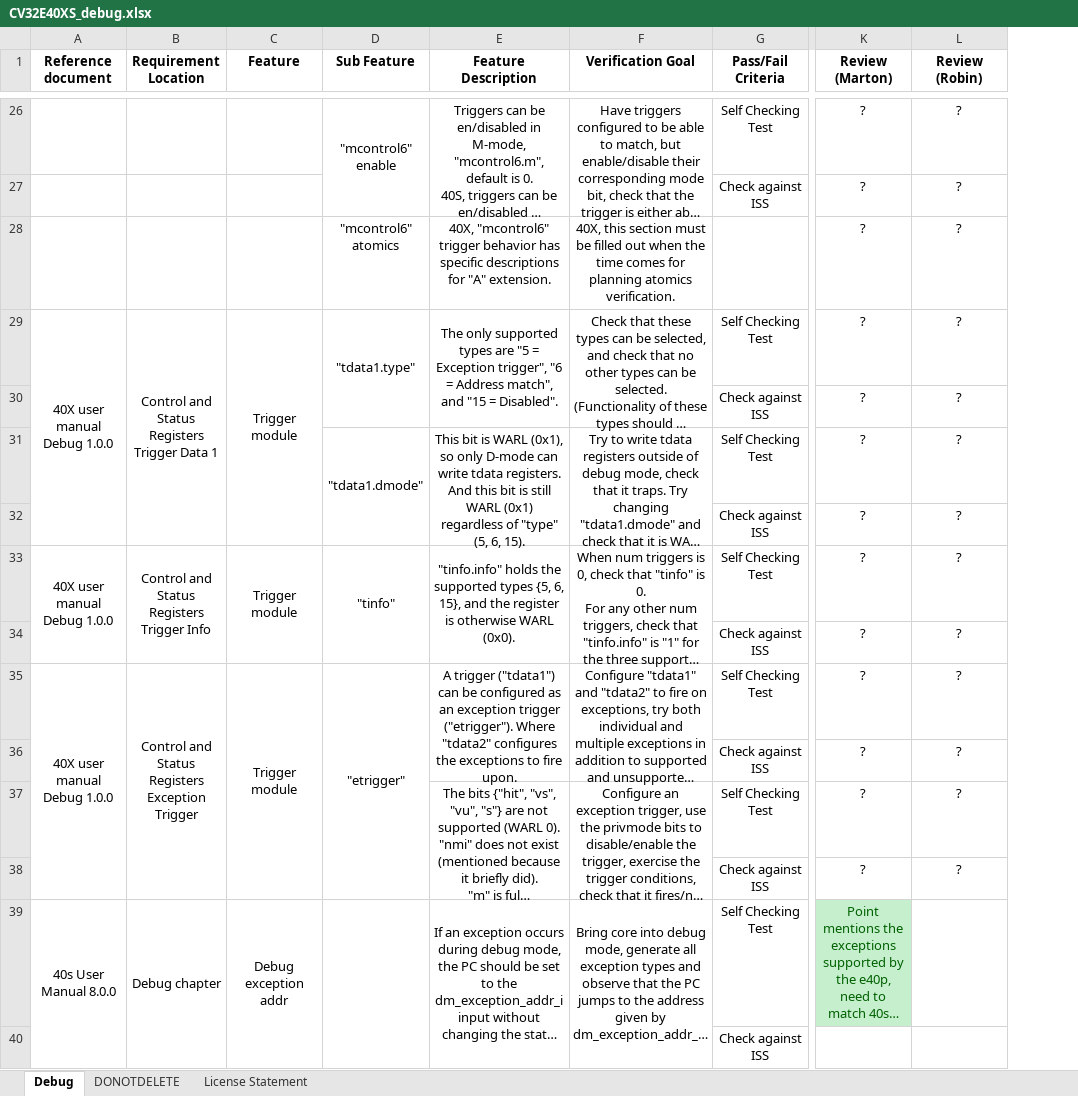
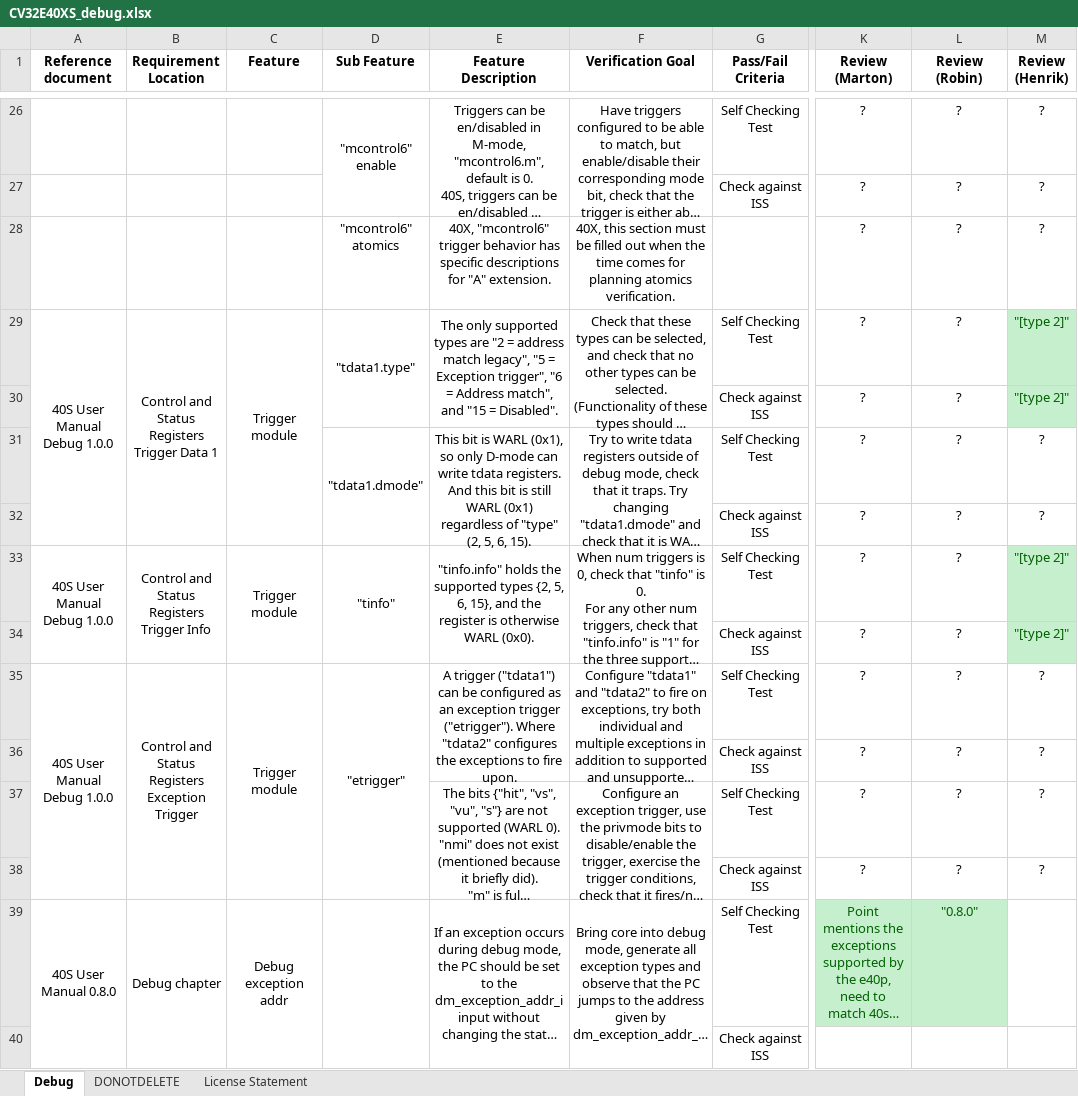
Before and after one commit to openhwgroup/cv32e40x-dv, an Excel workbook: docs/VerifPlans/Simulation/debug-trace/CV32E40XS_debug.xlsx, sheet Debug, drawn as a sheet; only a part is shown, gaps mark what is left out; long unchanged cells end in …; values as stored, in another font and other column widths than the file's, no borders; conditional formats not drawn; ↵ is a line break in a cell; the diff covers the shown part only; the diff names each change by its address in the sheet, - before the commit and + after, or states it on an @@ line.

Commit message:
update debug vplan from pr feedback
Signed-off-by: Robin Pedersen <Robin.Pedersen@silabs.com>

```diff
--- a/docs/VerifPlans/Simulation/debug-trace/CV32E40XS_debug.xlsx (sheet Debug)
+++ b/docs/VerifPlans/Simulation/debug-trace/CV32E40XS_debug.xlsx (sheet Debug)
+column M (Review (Henrik)), rows 26-38: ? | ? | ? | "[type 2]" | "[type 2]" | ? | ? | "[type 2]" | "[type 2]" | ? | ? | ? | ?
-A29 (Reference document): 40X user manual ↵ Debug 1.0.0
+A29 (Reference document): 40S User Manual ↵ Debug 1.0.0
-E29 (Feature Description): …types are "5 =…
+E29 (Feature Description): …types are "2 = address match legacy", "5 =…
-E31 (Feature Description): …of "type" (5, 6, 15).
+E31 (Feature Description): …of "type" (2, 5, 6, 15).
-A33 (Reference document): 40X user manual ↵ Debug 1.0.0
+A33 (Reference document): 40S User Manual ↵ Debug 1.0.0
-E33 (Feature Description): …supported types {5, 6, 15},…
+E33 (Feature Description): …supported types {2, 5, 6, 15},…
-A35 (Reference document): 40X user manual ↵ Debug 1.0.0
+A35 (Reference document): 40S User Manual ↵ Debug 1.0.0
-A39 (Reference document): 40s User Manual 8.0.0
+A39 (Reference document): 40S User Manual 0.8.0
-L39 (Review (Robin)): (empty)
+L39 (Review (Robin)): "0.8.0"
-L39 fill: none
+L39 fill: #C6EFCE
```
Also changed, not shown: 11 edited cells and cell formats elsewhere in this sheet.
